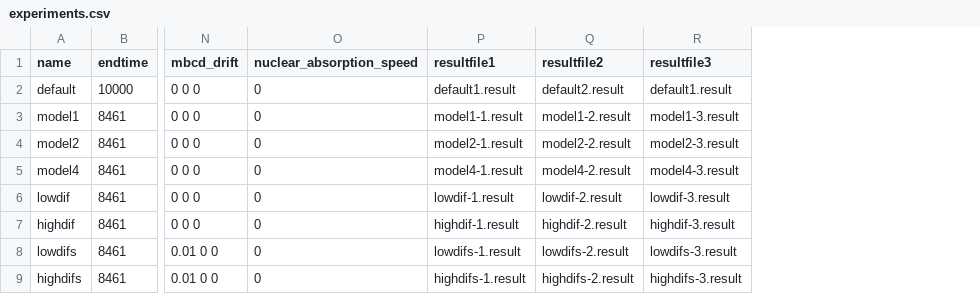
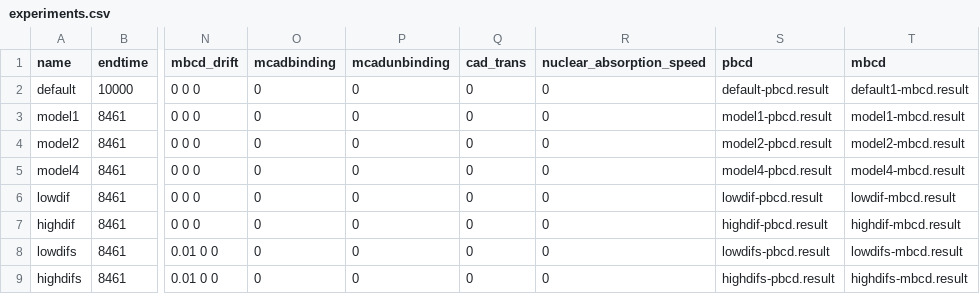
Before and after one commit to maxconway/theRaven, a CSV file: smoldyn/experiments.csv, drawn as a sheet; only a part is shown, gaps mark what is left out; removed rows and columns are numbered as before the commit, all else as after; the diff names each change by its address in the sheet, - before the commit and + after, or states it on an @@ line.

Commit message:
added caudal modelling

```diff
--- a/smoldyn/experiments.csv
+++ b/smoldyn/experiments.csv
+column O (mcadbinding), rows 2-9: all 0
+column P (mcadunbinding), rows 2-9: all 0
+column Q (cad_trans), rows 2-9: all 0
-column P (resultfile1), rows 2-9: default1.result | model1-1.result | model2-1.result | model4-1.result | lowdif-1.result | highdif-1.result | lowdifs-1.result | highdifs-1.result
-column Q (resultfile2), rows 2-9: default2.result | model1-2.result | model2-2.result | model4-2.result | lowdif-2.result | highdif-2.result | lowdifs-2.result | highdifs-2.result
-column R (resultfile3), rows 2-9: default1.result | model1-3.result | model2-3.result | model4-3.result | lowdif-3.result | highdif-3.result | lowdifs-3.result | highdifs-3.result
+column S (pbcd), rows 2-9: default-pbcd.result | model1-pbcd.result | model2-pbcd.result | model4-pbcd.result | lowdif-pbcd.result | highdif-pbcd.result | lowdifs-pbcd.result | highdifs-pbcd.result
+column T (mbcd), rows 2-9: default1-mbcd.result | model1-mbcd.result | model2-mbcd.result | model4-mbcd.result | lowdif-mbcd.result | highdif-mbcd.result | lowdifs-mbcd.result | highdifs-mbcd.result
```
Also changed, not shown: 2 other files.
